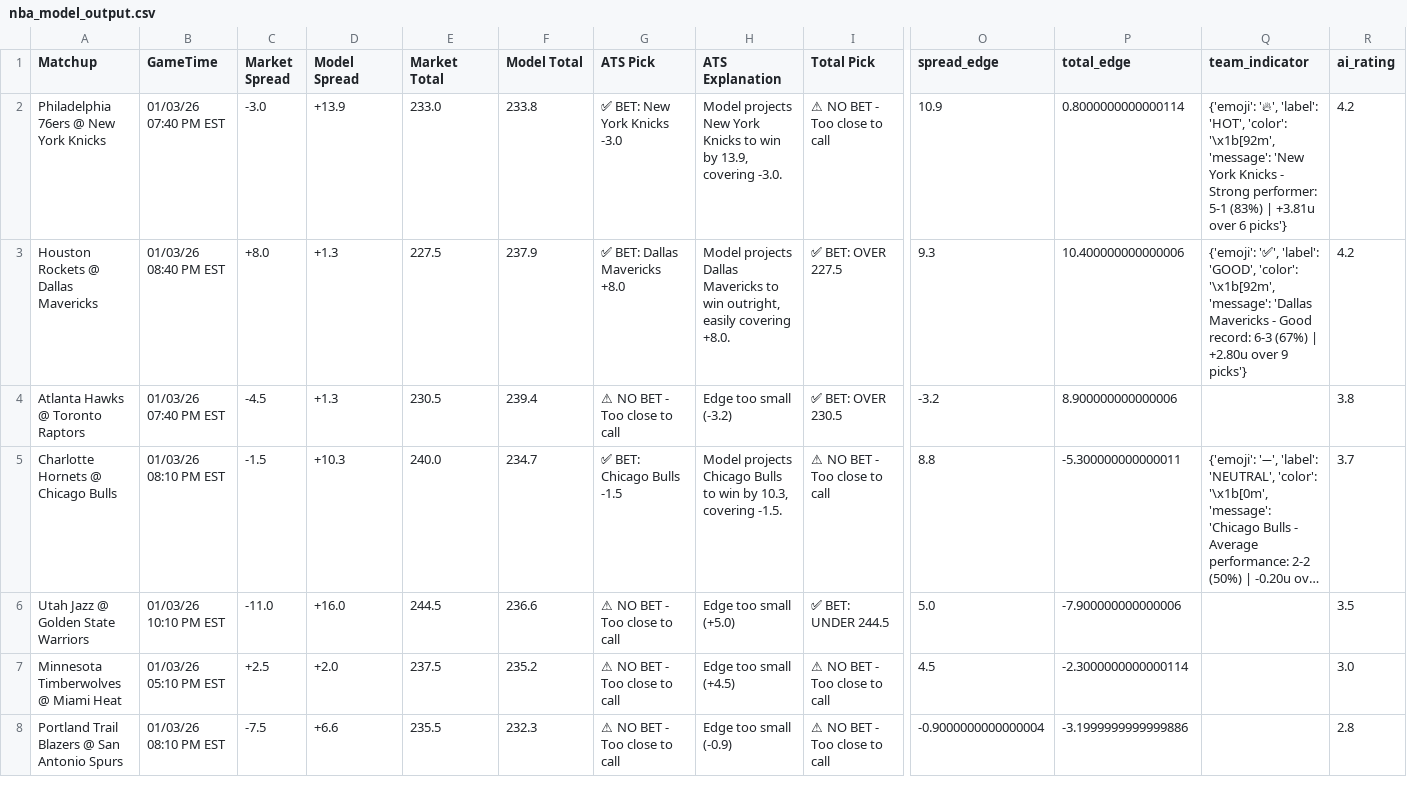
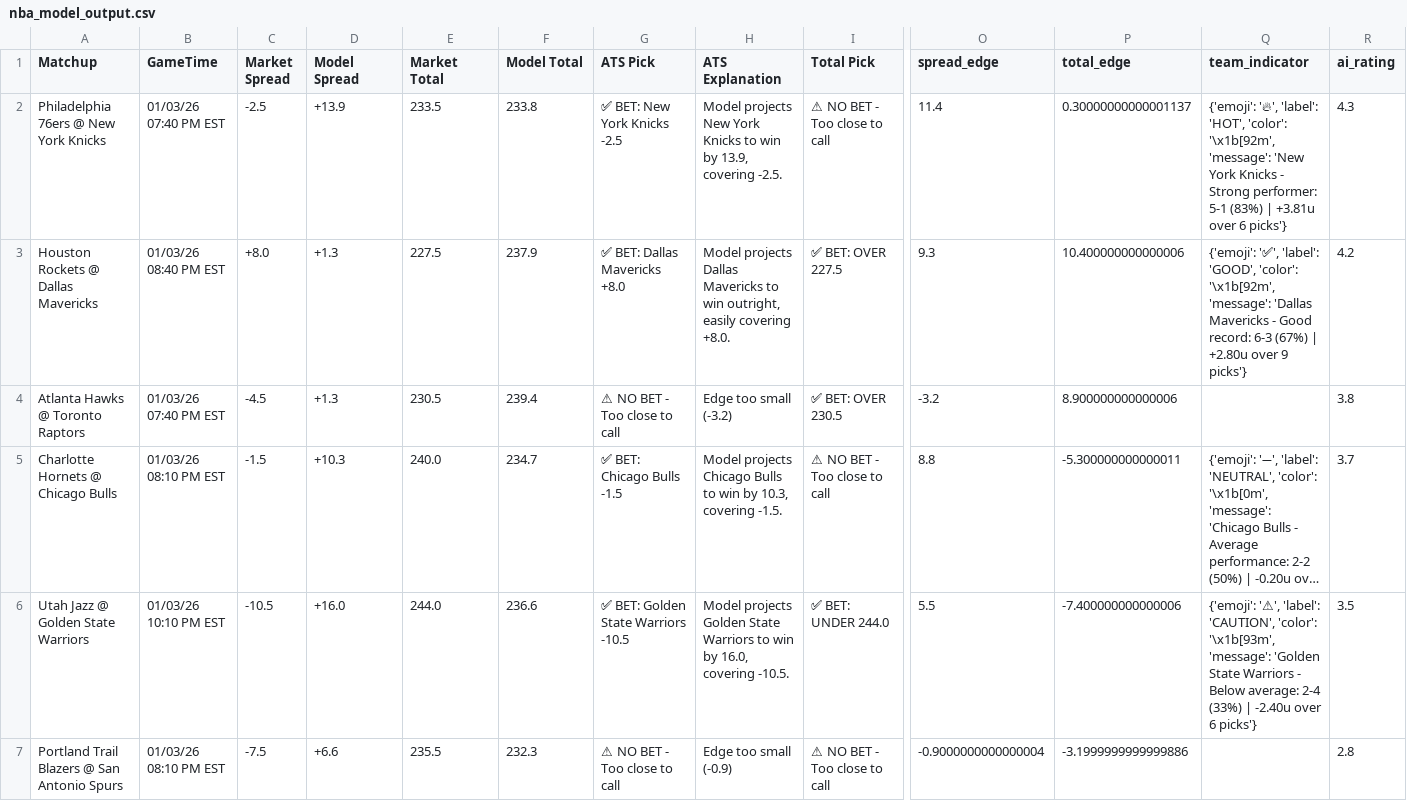
Before and after one commit to BangLetsGetIt/NBA-NCAA-Betting-Models, a CSV file: nba/nba_model_output.csv, drawn as a sheet; only a part is shown, gaps mark what is left out; long unchanged cells end in …; rows hold the shown columns only; the diff names each change by its address in the sheet, - before the commit and + after, or states it on an @@ line.

Commit message:
Update model outputs - 2026-01-03 18:20:54

```diff
--- a/nba/nba_model_output.csv
+++ b/nba/nba_model_output.csv
-C2 (Market Spread): -3.0
+C2 (Market Spread): -2.5
-E2 (Market Total): 233.0
+E2 (Market Total): 233.5
-G2 (ATS Pick): ✅ BET: New York Knicks -3.0
+G2 (ATS Pick): ✅ BET: New York Knicks -2.5
-H2 (ATS Explanation): …13.9, covering -3.0.
+H2 (ATS Explanation): …13.9, covering -2.5.
-O2 (spread_edge): 10.9
+O2 (spread_edge): 11.4
-P2 (total_edge): 0.8000000000000114
+P2 (total_edge): 0.30000000000001137
-R2 (ai_rating): 4.2
+R2 (ai_rating): 4.3
-C6 (Market Spread): -11.0
+C6 (Market Spread): -10.5
-E6 (Market Total): 244.5
+E6 (Market Total): 244.0
-G6 (ATS Pick): ⚠ NO BET - Too close to call
+G6 (ATS Pick): ✅ BET: Golden State Warriors -10.5
-H6 (ATS Explanation): Edge too small (+5.0)
+H6 (ATS Explanation): Model projects Golden State Warriors to win by 16.0, covering -10.5.
-I6 (Total Pick): ✅ BET: UNDER 244.5
+I6 (Total Pick): ✅ BET: UNDER 244.0
-O6 (spread_edge): 5.0
+O6 (spread_edge): 5.5
-P6 (total_edge): -7.900000000000006
+P6 (total_edge): -7.400000000000006
-Q6 (team_indicator): (empty)
+Q6 (team_indicator): {'emoji': '⚠', 'label': 'CAUTION', 'color': '\x1b[93m', 'message': 'Golden State Warriors - Below average: 2-4 (33%) | -2.40u over 6 picks'}
-row 7: Minnesota Timberwolves @ Miami Heat | 01/03/26 05:10 PM EST | +2.5 | +2.0 | 237.5 | 235.2 | ⚠ NO BET - Too close to call | Edge too small (+4.5) | ⚠ NO BET - Too close to call | 4.5 | -2.3000000000000114 |  | 3.0
```
Also changed, not shown: 3 other files.
